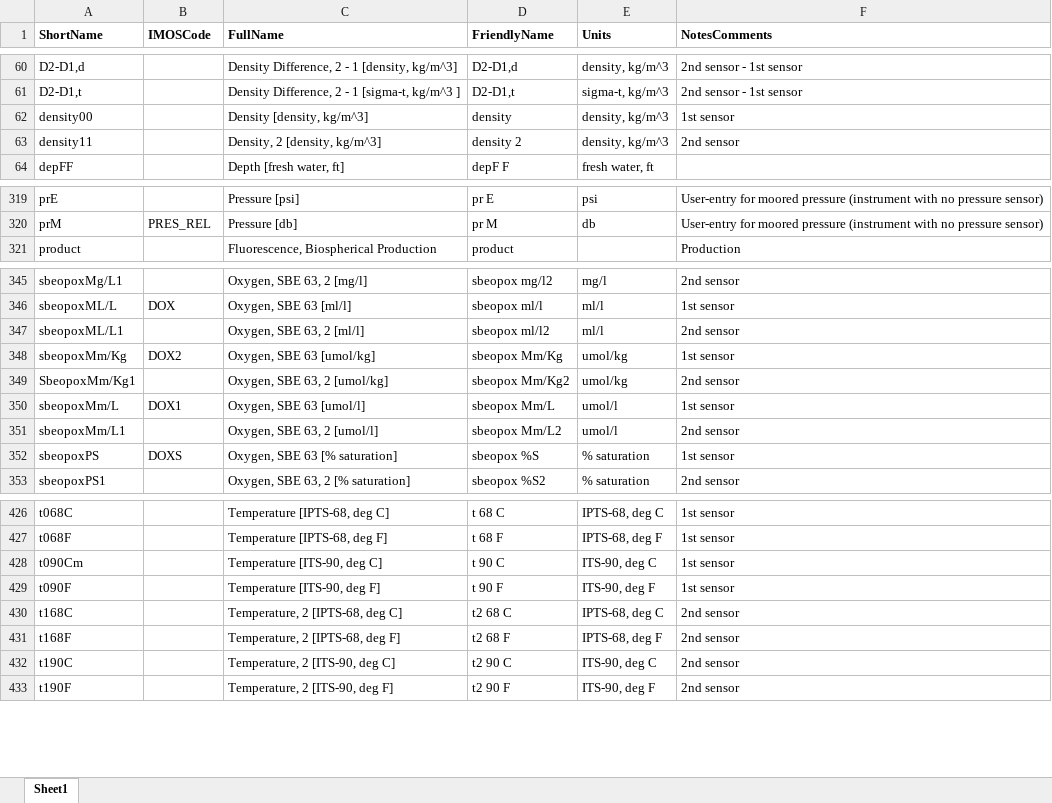
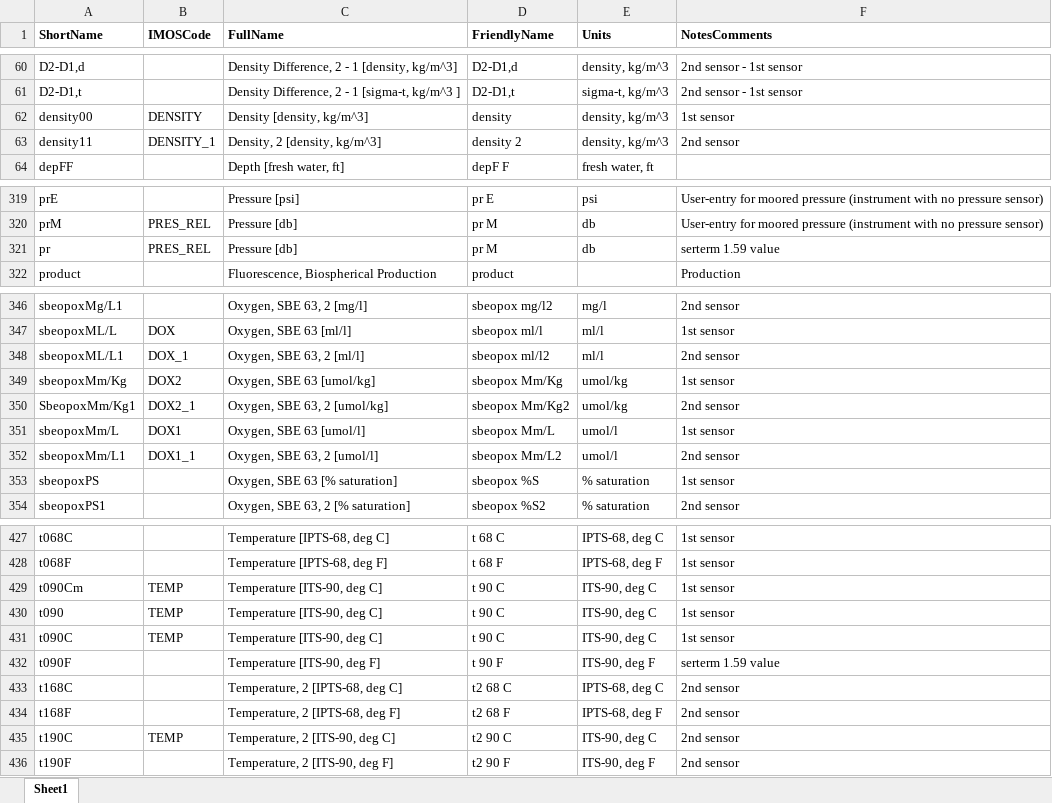
Before and after one commit to petejan/imos-toolbox, an Excel workbook: Parser/seabirdNames.xlsx, sheet Sheet1, drawn as a sheet; only a part is shown, gaps mark what is left out; values as stored, in another font and other column widths than the file's, no borders; addresses are those after the commit; the diff covers the shown part only; the diff names each change by its address in the sheet, - before the commit and + after, or states it on an @@ line.

```diff
--- a/Parser/seabirdNames.xlsx (sheet Sheet1)
+++ b/Parser/seabirdNames.xlsx (sheet Sheet1)
-B62 (IMOSCode): (empty)
+B62 (IMOSCode): DENSITY
-B63 (IMOSCode): (empty)
+B63 (IMOSCode): DENSITY_1
+row 321: pr | PRES_REL | Pressure [db] | pr M | db | serterm 1.59 value
-B348 (IMOSCode): (empty)
+B348 (IMOSCode): DOX_1
-B350 (IMOSCode): (empty)
+B350 (IMOSCode): DOX2_1
-B352 (IMOSCode): (empty)
+B352 (IMOSCode): DOX1_1
-B353 (IMOSCode): DOXS
+B353 (IMOSCode): (empty)
-B429 (IMOSCode): (empty)
+B429 (IMOSCode): TEMP
+row 430: t090 | TEMP | Temperature [ITS-90, deg C] | t 90 C | ITS-90, deg C | 1st sensor
+row 431: t090C | TEMP | Temperature [ITS-90, deg C] | t 90 C | ITS-90, deg C | 1st sensor
-F432 (NotesComments): 1st sensor
+F432 (NotesComments): serterm 1.59 value
-B435 (IMOSCode): (empty)
+B435 (IMOSCode): TEMP
```
Also changed, not shown: 6 edited cells elsewhere in this sheet, 2 other files.
